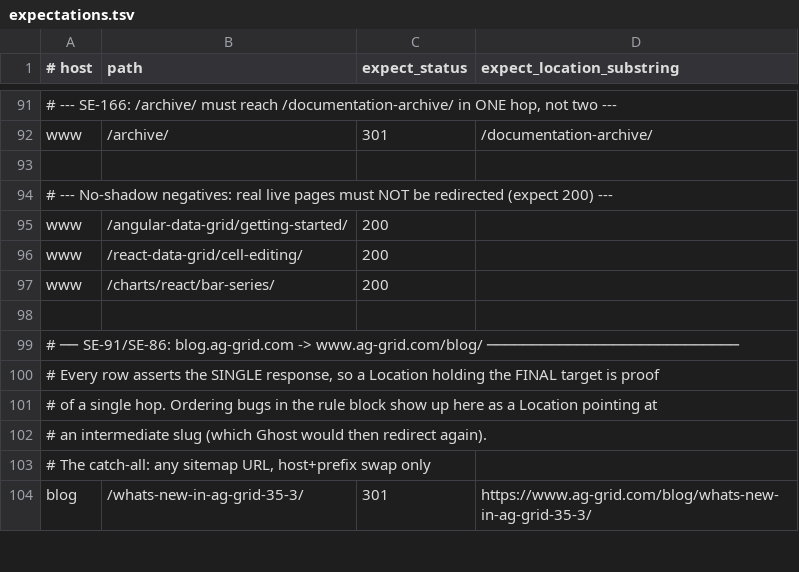
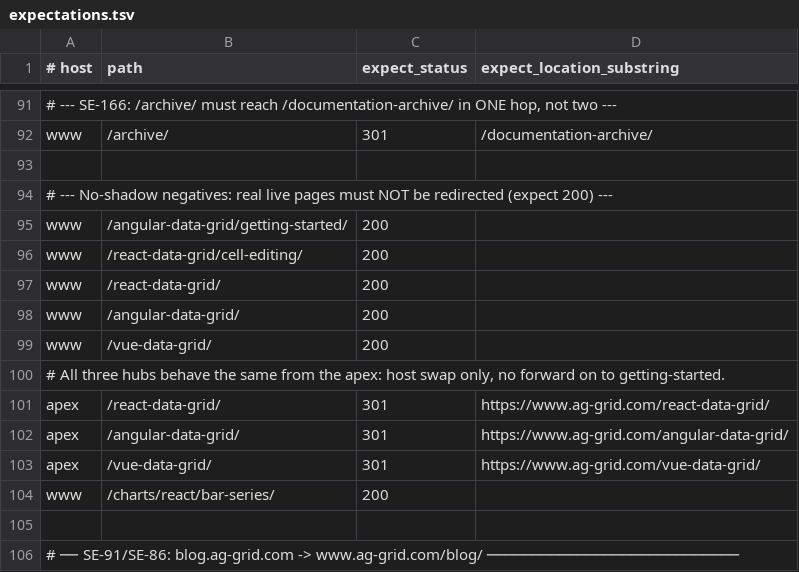
Before and after one commit to ag-grid/ag-grid, a TSV file: documentation/ag-grid-docs/testing/htaccess-harness/expectations.tsv, drawn as a sheet; only a part is shown, gaps mark what is left out; the shorter side is filled out with more unchanged rows.

Commit message:
SE-129: Serve framework landing hubs at the react/angular/vue roots (#15355)
* SE-129 Serve framework landing hubs at the react, angular and vue roots

The /react-data-grid/, /angular-data-grid/ and /vue-data-grid/ roots 301'd
to getting-started, leaving no page to own each framework's head term. They
now render the framework's landing page content, so the root is the URL that
competes in search.

Each hub shares its `landingPages` entry with the ad campaign page under
/landing-pages/, which is noindexed so only one of the two URLs ranks. The
roots join the sitemap and gain markdown twins; /javascript-data-grid/ keeps
forwarding on, so it has neither.

The hubs are reachable from the site footer and from every docs page, whose
framework eyebrow links back to them.

* SE-129 Assert the apex host swap for all three framework hubs

```diff
--- a/documentation/ag-grid-docs/testing/htaccess-harness/expectations.tsv
+++ b/documentation/ag-grid-docs/testing/htaccess-harness/expectations.tsv
@@ -96,2 +96,9 @@ www	/angular-data-grid/getting-started/	200
 www	/react-data-grid/cell-editing/	200
+www	/react-data-grid/	200
+www	/angular-data-grid/	200
+www	/vue-data-grid/	200
+# All three hubs behave the same from the apex: host swap only, no forward on to getting-started.
+apex	/react-data-grid/	301	https://www.ag-grid.com/react-data-grid/
+apex	/angular-data-grid/	301	https://www.ag-grid.com/angular-data-grid/
+apex	/vue-data-grid/	301	https://www.ag-grid.com/vue-data-grid/
 www	/charts/react/bar-series/	200
```
Also changed, not shown: 20 other files.
